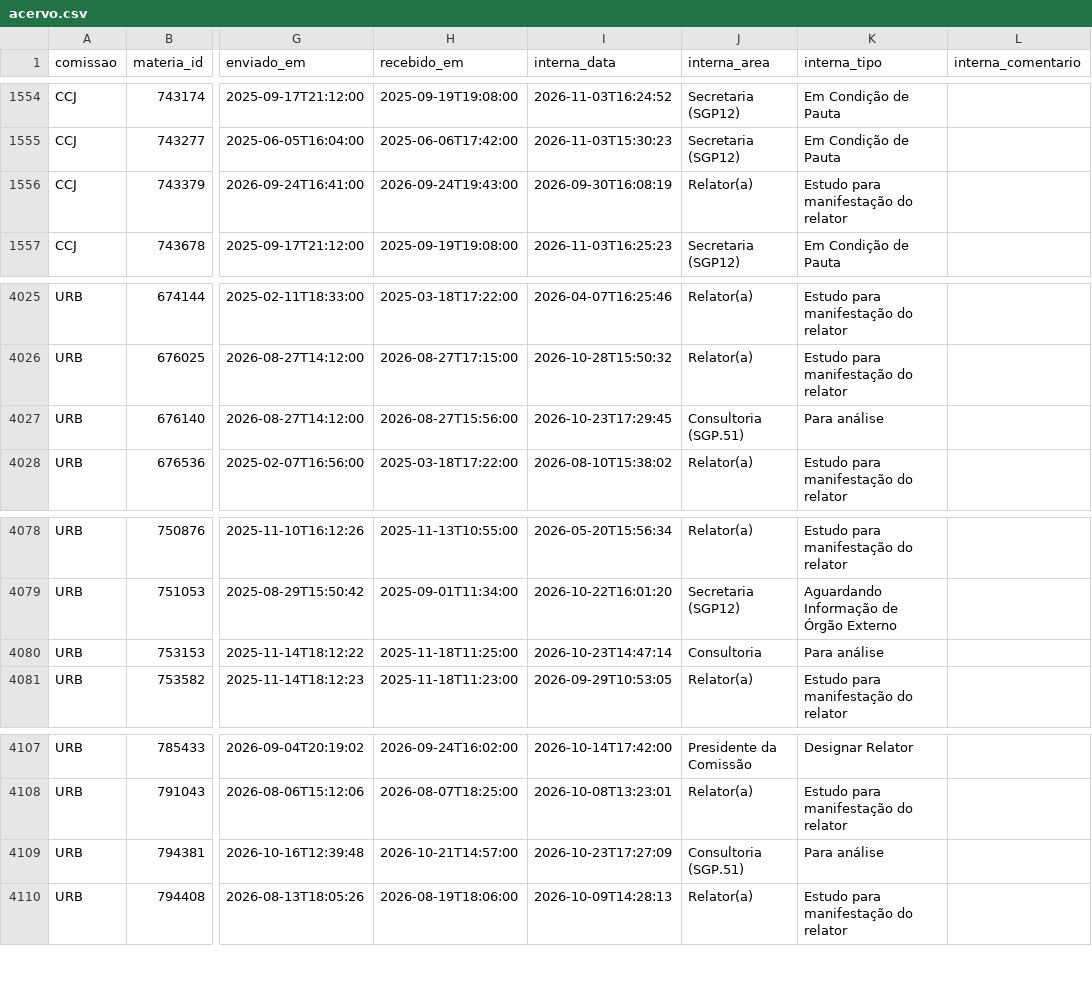
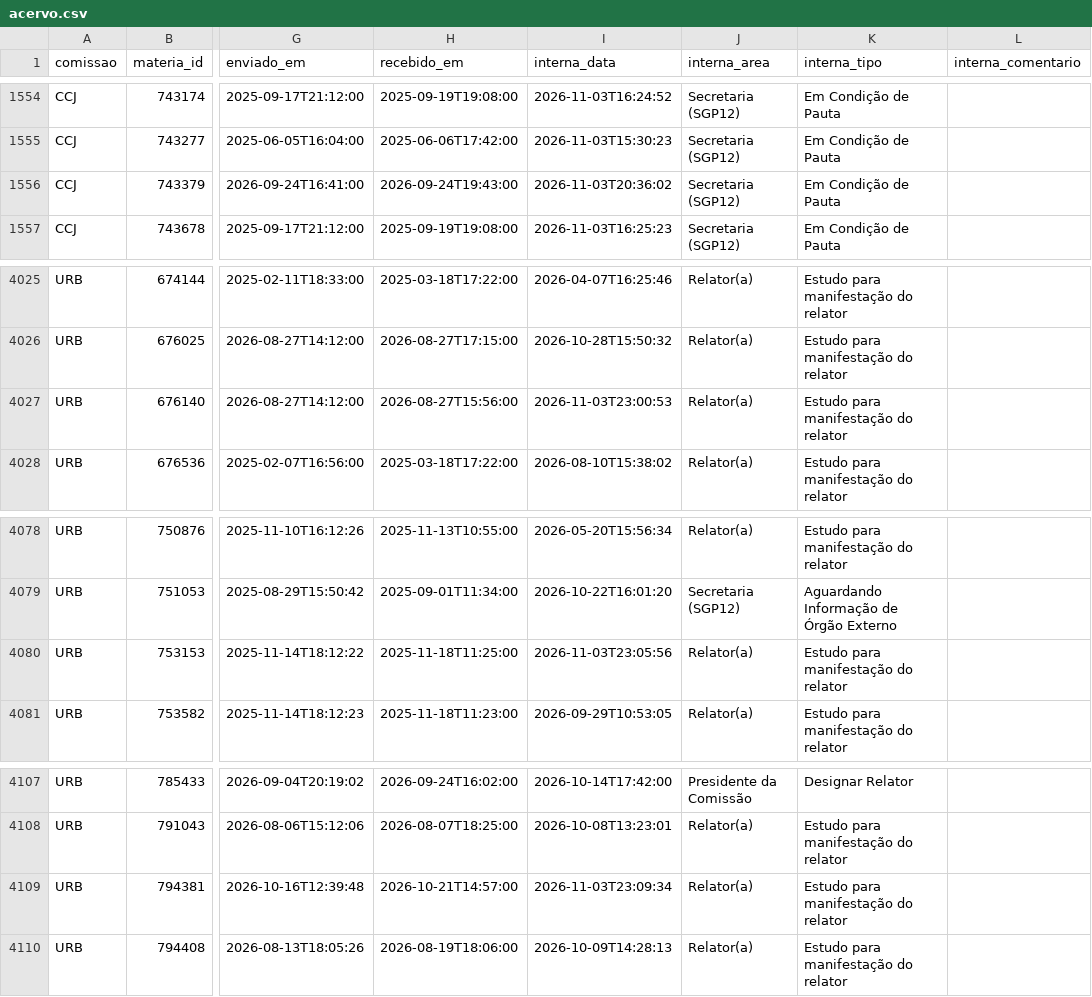
Before and after one commit to prototiposlegisla/comissoes-acervo, a CSV file: dados/acervo.csv, drawn as a sheet; only a part is shown, gaps mark what is left out; the diff names each change by its address in the sheet, - before the commit and + after, or states it on an @@ line.

```diff
--- a/dados/acervo.csv
+++ b/dados/acervo.csv
-I1556 (interna_data): 2026-09-30T16:08:19
+I1556 (interna_data): 2026-11-03T20:36:02
-J1556 (interna_area): Relator(a)
+J1556 (interna_area): Secretaria (SGP12)
-K1556 (interna_tipo): Estudo para manifestação do relator
+K1556 (interna_tipo): Em Condição de Pauta
-I4027 (interna_data): 2026-10-23T17:29:45
+I4027 (interna_data): 2026-11-03T23:00:53
-J4027 (interna_area): Consultoria (SGP.51)
+J4027 (interna_area): Relator(a)
-K4027 (interna_tipo): Para análise
+K4027 (interna_tipo): Estudo para manifestação do relator
-I4080 (interna_data): 2026-10-23T14:47:14
+I4080 (interna_data): 2026-11-03T23:05:56
-J4080 (interna_area): Consultoria
+J4080 (interna_area): Relator(a)
-K4080 (interna_tipo): Para análise
+K4080 (interna_tipo): Estudo para manifestação do relator
-I4109 (interna_data): 2026-10-23T17:27:09
+I4109 (interna_data): 2026-11-03T23:09:34
-J4109 (interna_area): Consultoria (SGP.51)
+J4109 (interna_area): Relator(a)
-K4109 (interna_tipo): Para análise
+K4109 (interna_tipo): Estudo para manifestação do relator
```
Also changed, not shown: dados/cargos_comissoes.csv, dados/coletas.csv, 6 other files.
